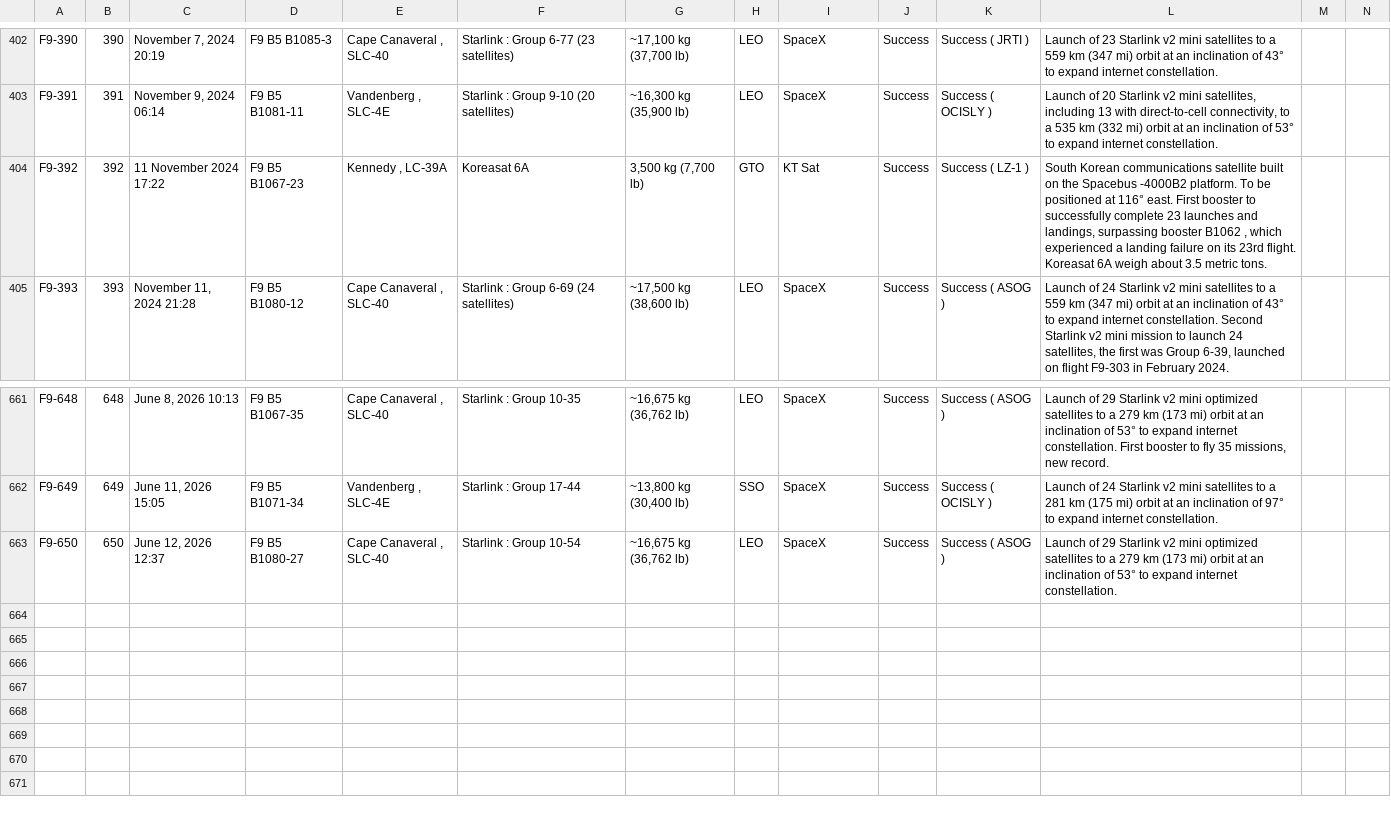
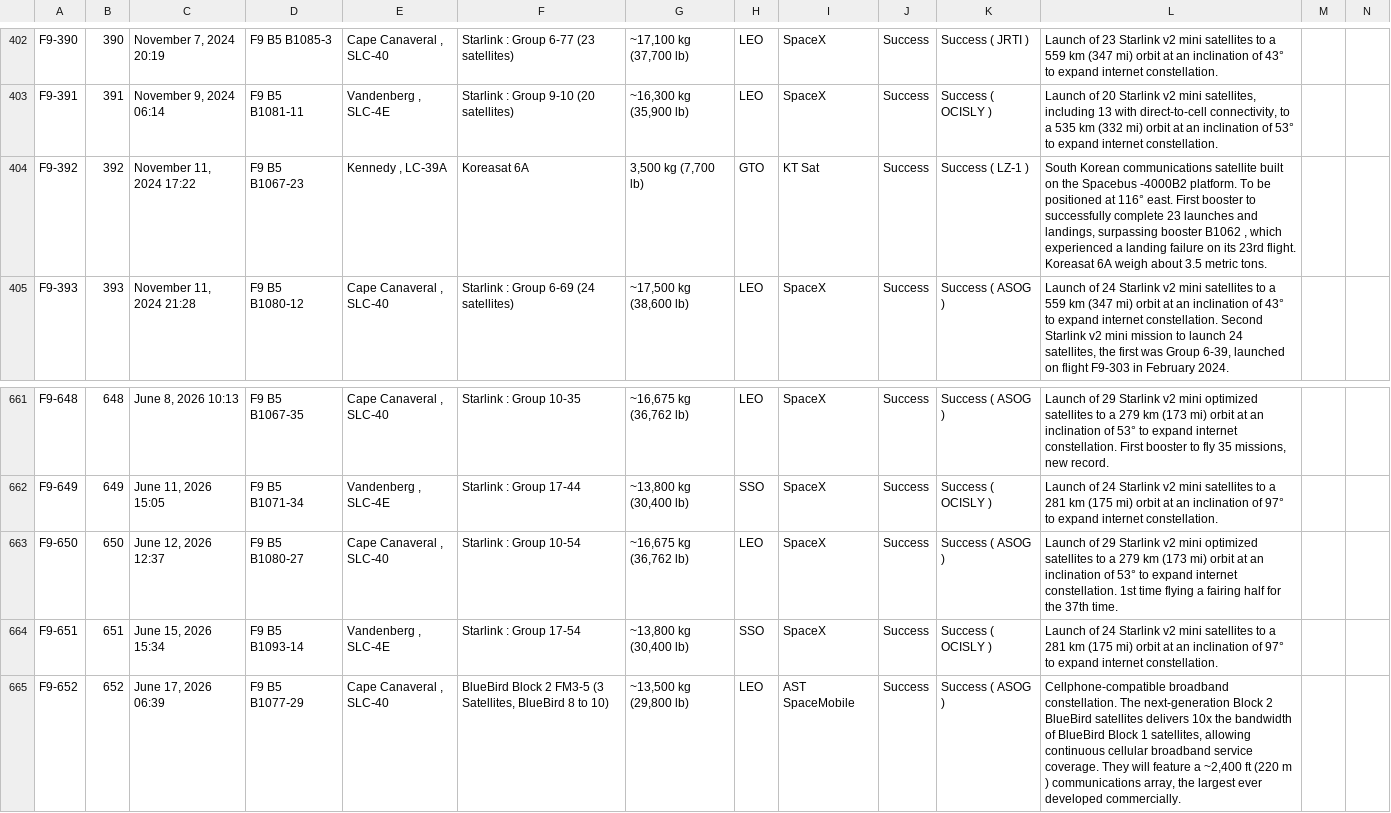
Before and after one commit to szabolcsjaray/3df9, a CSV file: web/f9data.csv, drawn as a sheet; only a part is shown, gaps mark what is left out; rows hold the shown columns only; the diff names each change by its address in the sheet, - before the commit and + after, or states it on an @@ line.

Commit message:
refresg data, fix get f9 data

```diff
--- a/web/f9data.csv
+++ b/web/f9data.csv
-C404: 11 November 2024 17:22
+C404: November 11, 2024 17:22
-L663: …internet constellation.
+L663: …internet constellation. 1st time flying a fairing half for the 37th time.
+row 664: F9-651 | 651 | June 15, 2026 15:34 | F9 B5 B1093‑14 | Vandenberg , SLC‑4E | Starlink : Group 17-54 | ~13,800 kg (30,400 lb) | SSO | SpaceX | Success | Success ( OCISLY ) | Launch of 24 Starlink v2 mini satellites to a 281 km (175 mi) orbit at an inclination of 97° to expand internet constellation.
+row 665: F9-652 | 652 | June 17, 2026 06:39 | F9 B5 B1077‑29 | Cape Canaveral , SLC‑40 | BlueBird Block 2 FM3-5 (3 Satellites, BlueBird 8 to 10) | ~13,500 kg (29,800 lb) | LEO | AST SpaceMobile | Success | Success ( ASOG ) | Cellphone-compatible broadband constellation. The next-generation Block 2 BlueBird satellites delivers 10x the bandwidth of BlueBird Block 1 satellites, allowing continuous cellular broadband service coverage. They will feature a ~2,400 ft (220 m ) communications array, the largest ever developed commercially.
```
Also changed, not shown: 2 other files.
